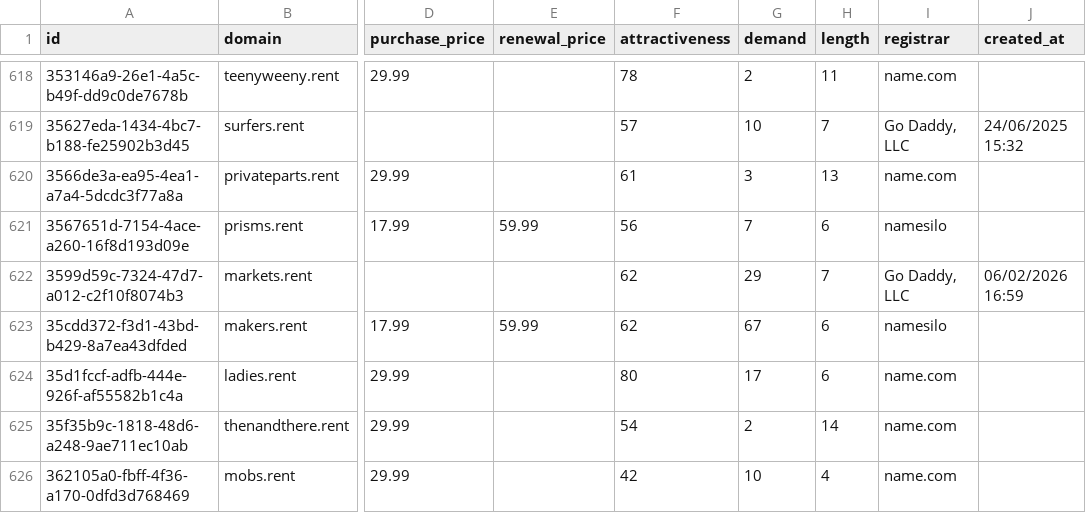
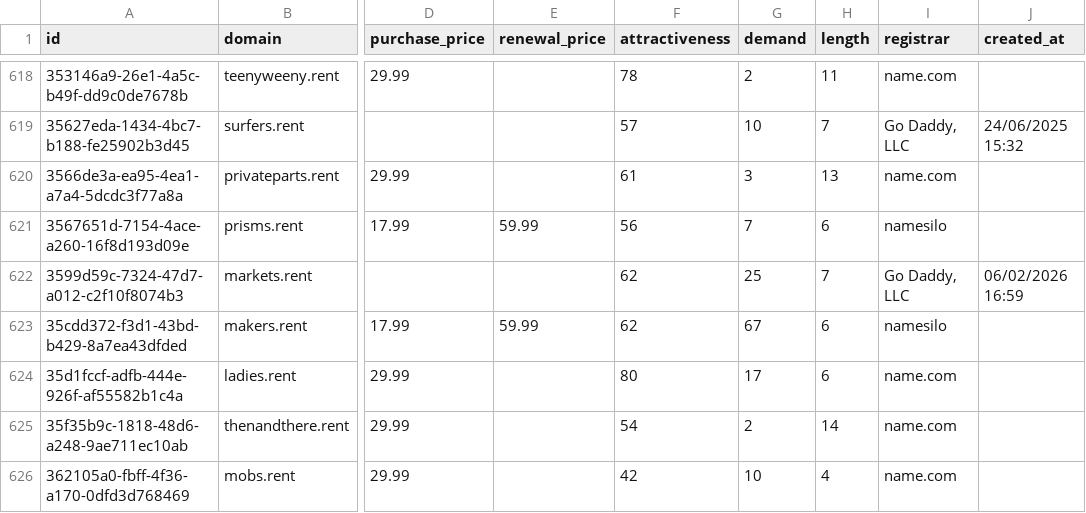
Before and after one commit to UniqueDomains/rent-oneword-domains, a CSV file: rent.csv, drawn as a sheet; only a part is shown, gaps mark what is left out; the diff names each change by its address in the sheet, - before the commit and + after, or states it on an @@ line.

Commit message:
Domains update

```diff
--- a/rent.csv
+++ b/rent.csv
-G622 (demand): 29
+G622 (demand): 25
```
Also changed, not shown: 4 other files.
